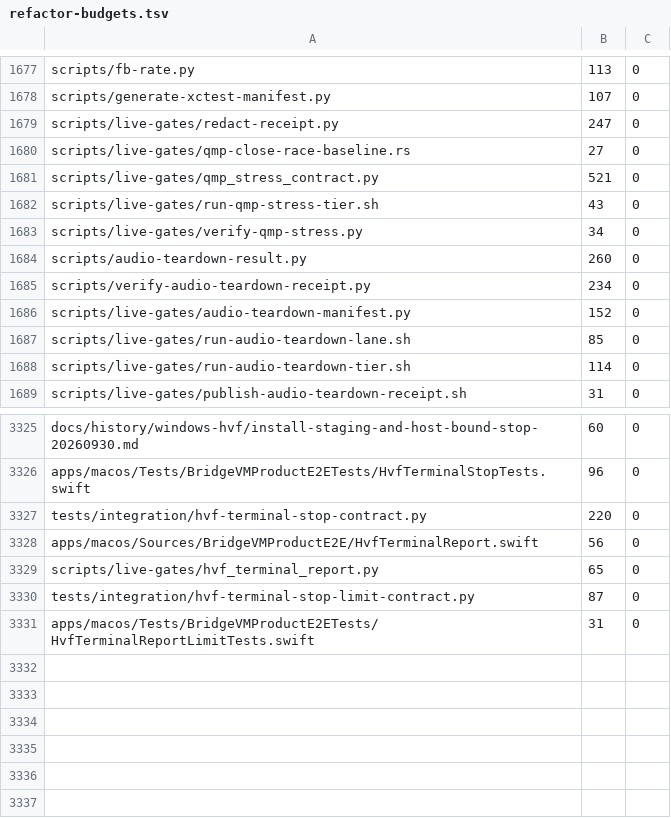
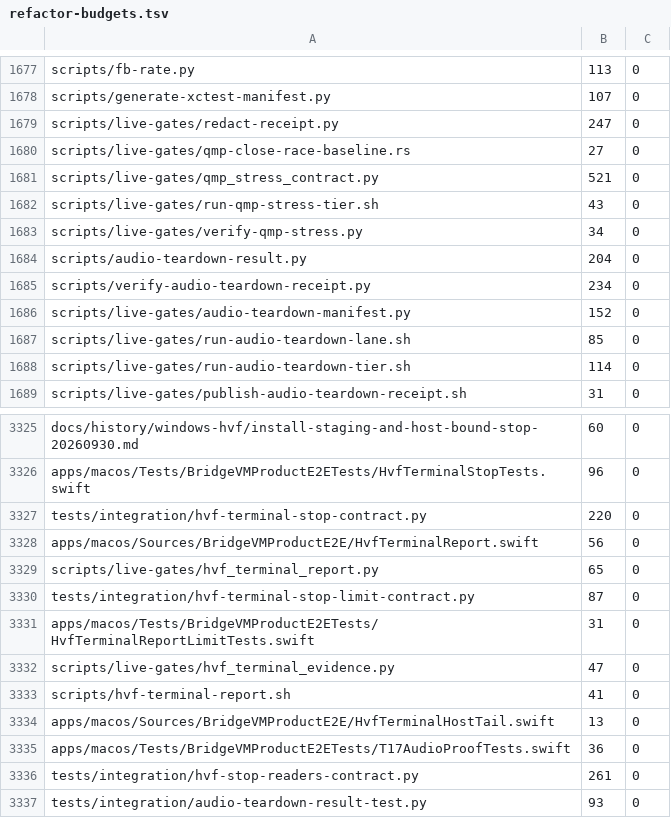
Before and after one commit to Ketchio-dev/bridgevm, a TSV file: scripts/refactor-budgets.tsv, drawn as a sheet; only a part is shown, gaps mark what is left out.

```diff
--- a/scripts/refactor-budgets.tsv
+++ b/scripts/refactor-budgets.tsv
@@ -1683,3 +1683,3 @@ scripts/live-gates/run-qmp-stress-tier.sh	43	0
 scripts/live-gates/verify-qmp-stress.py	34	0
-scripts/audio-teardown-result.py	260	0
+scripts/audio-teardown-result.py	204	0
 scripts/verify-audio-teardown-receipt.py	234	0
@@ -3331 +3331,7 @@ tests/integration/hvf-terminal-stop-limit-contract.py	87	0
 apps/macos/Tests/BridgeVMProductE2ETests/HvfTerminalReportLimitTests.swift	31	0
+scripts/live-gates/hvf_terminal_evidence.py	47	0
+scripts/hvf-terminal-report.sh	41	0
+apps/macos/Sources/BridgeVMProductE2E/HvfTerminalHostTail.swift	13	0
+apps/macos/Tests/BridgeVMProductE2ETests/T17AudioProofTests.swift	36	0
+tests/integration/hvf-stop-readers-contract.py	261	0
+tests/integration/audio-teardown-result-test.py	93	0
```
Also changed, not shown: 23 other files.
